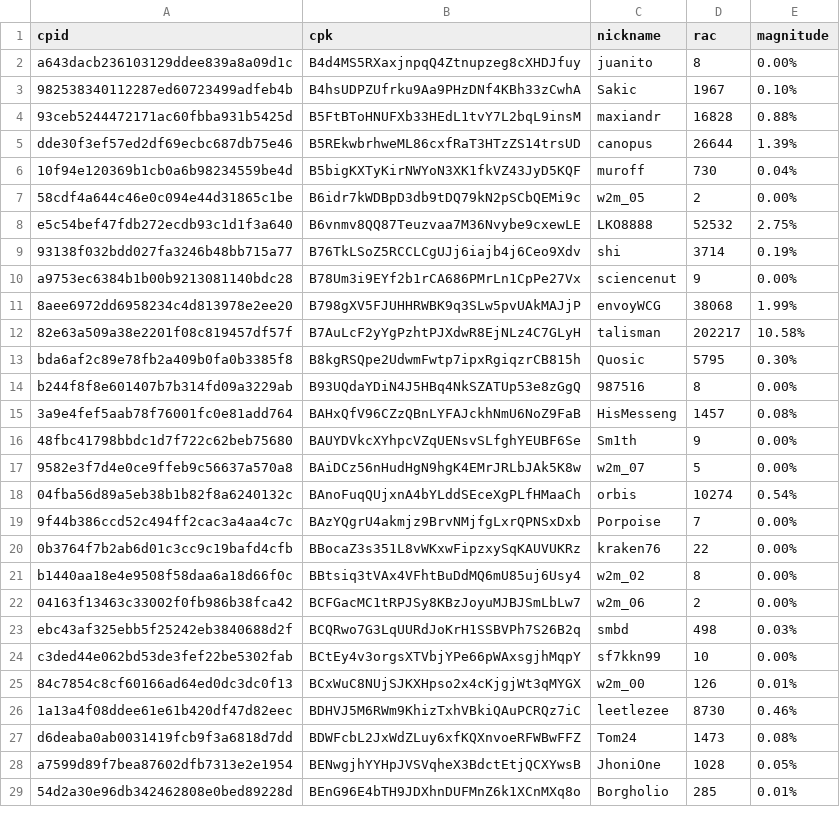
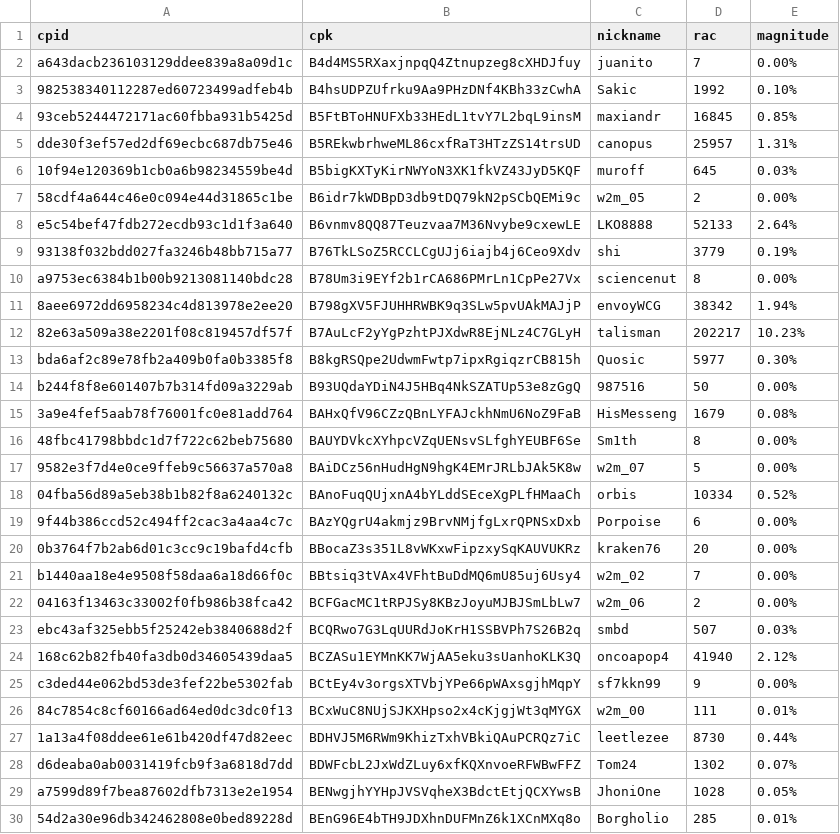
Before and after one commit to biblepay-community/bbp_stats, a CSV file: wcg-leaderboard.csv, drawn as a sheet; only a part is shown; the diff covers the shown part only.

```diff
--- a/wcg-leaderboard.csv
+++ b/wcg-leaderboard.csv
@@ -1,28 +1,29 @@
 cpid,cpk,nickname,rac,magnitude
-a643dacb236103129ddee839a8a09d1c,B4d4MS5RXaxjnpqQ4Ztnupzeg8cXHDJfuy,juanito,8,0.00%
-982538340112287ed60723499adfeb4b,B4hsUDPZUfrku9Aa9PHzDNf4KBh33zCwhA,Sakic,1967,0.10%
-93ceb5244472171ac60fbba931b5425d,B5FtBToHNUFXb33HEdL1tvY7L2bqL9insM,maxiandr,16828,0.88%
-dde30f3ef57ed2df69ecbc687db75e46,B5REkwbrhweML86cxfRaT3HTzZS14trsUD,canopus,26644,1.39%
-10f94e120369b1cb0a6b98234559be4d,B5bigKXTyKirNWYoN3XK1fkVZ43JyD5KQF,muroff,730,0.04%
+a643dacb236103129ddee839a8a09d1c,B4d4MS5RXaxjnpqQ4Ztnupzeg8cXHDJfuy,juanito,7,0.00%
+982538340112287ed60723499adfeb4b,B4hsUDPZUfrku9Aa9PHzDNf4KBh33zCwhA,Sakic,1992,0.10%
+93ceb5244472171ac60fbba931b5425d,B5FtBToHNUFXb33HEdL1tvY7L2bqL9insM,maxiandr,16845,0.85%
+dde30f3ef57ed2df69ecbc687db75e46,B5REkwbrhweML86cxfRaT3HTzZS14trsUD,canopus,25957,1.31%
+10f94e120369b1cb0a6b98234559be4d,B5bigKXTyKirNWYoN3XK1fkVZ43JyD5KQF,muroff,645,0.03%
 58cdf4a644c46e0c094e44d31865c1be,B6idr7kWDBpD3db9tDQ79kN2pSCbQEMi9c,w2m_05,2,0.00%
-e5c54bef47fdb272ecdb93c1d1f3a640,B6vnmv8QQ87Teuzvaa7M36Nvybe9cxewLE,LKO8888,52532,2.75%
-93138f032bdd027fa3246b48bb715a77,B76TkLSoZ5RCCLCgUJj6iajb4j6Ceo9Xdv,shi,3714,0.19%
-a9753ec6384b1b00b9213081140bdc28,B78Um3i9EYf2b1rCA686PMrLn1CpPe27Vx,sciencenut,9,0.00%
-8aee6972dd6958234c4d813978e2ee20,B798gXV5FJUHHRWBK9q3SLw5pvUAkMAJjP,envoyWCG,38068,1.99%
-82e63a509a38e2201f08c819457df57f,B7AuLcF2yYgPzhtPJXdwR8EjNLz4C7GLyH,talisman,202217,10.58%
-bda6af2c89e78fb2a409b0fa0b3385f8,B8kgRSQpe2UdwmFwtp7ipxRgiqzrCB815h,Quosic,5795,0.30%
-b244f8f8e601407b7b314fd09a3229ab,B93UQdaYDiN4J5HBq4NkSZATUp53e8zGgQ,987516,8,0.00%
-3a9e4fef5aab78f76001fc0e81add764,BAHxQfV96CZzQBnLYFAJckhNmU6NoZ9FaB,HisMesseng,1457,0.08%
-48fbc41798bbdc1d7f722c62beb75680,BAUYDVkcXYhpcVZqUENsvSLfghYEUBF6Se,Sm1th,9,0.00%
+e5c54bef47fdb272ecdb93c1d1f3a640,B6vnmv8QQ87Teuzvaa7M36Nvybe9cxewLE,LKO8888,52133,2.64%
+93138f032bdd027fa3246b48bb715a77,B76TkLSoZ5RCCLCgUJj6iajb4j6Ceo9Xdv,shi,3779,0.19%
+a9753ec6384b1b00b9213081140bdc28,B78Um3i9EYf2b1rCA686PMrLn1CpPe27Vx,sciencenut,8,0.00%
+8aee6972dd6958234c4d813978e2ee20,B798gXV5FJUHHRWBK9q3SLw5pvUAkMAJjP,envoyWCG,38342,1.94%
+82e63a509a38e2201f08c819457df57f,B7AuLcF2yYgPzhtPJXdwR8EjNLz4C7GLyH,talisman,202217,10.23%
+bda6af2c89e78fb2a409b0fa0b3385f8,B8kgRSQpe2UdwmFwtp7ipxRgiqzrCB815h,Quosic,5977,0.30%
+b244f8f8e601407b7b314fd09a3229ab,B93UQdaYDiN4J5HBq4NkSZATUp53e8zGgQ,987516,50,0.00%
+3a9e4fef5aab78f76001fc0e81add764,BAHxQfV96CZzQBnLYFAJckhNmU6NoZ9FaB,HisMesseng,1679,0.08%
+48fbc41798bbdc1d7f722c62beb75680,BAUYDVkcXYhpcVZqUENsvSLfghYEUBF6Se,Sm1th,8,0.00%
 9582e3f7d4e0ce9ffeb9c56637a570a8,BAiDCz56nHudHgN9hgK4EMrJRLbJAk5K8w,w2m_07,5,0.00%
-04fba56d89a5eb38b1b82f8a6240132c,BAnoFuqQUjxnA4bYLddSEceXgPLfHMaaCh,orbis,10274,0.54%
-9f44b386ccd52c494ff2cac3a4aa4c7c,BAzYQgrU4akmjz9BrvNMjfgLxrQPNSxDxb,Porpoise,7,0.00%
-0b3764f7b2ab6d01c3cc9c19bafd4cfb,BBocaZ3s351L8vWKxwFipzxySqKAUVUKRz,kraken76,22,0.00%
-b1440aa18e4e9508f58daa6a18d66f0c,BBtsiq3tVAx4VFhtBuDdMQ6mU85uj6Usy4,w2m_02,8,0.00%
+04fba56d89a5eb38b1b82f8a6240132c,BAnoFuqQUjxnA4bYLddSEceXgPLfHMaaCh,orbis,10334,0.52%
+9f44b386ccd52c494ff2cac3a4aa4c7c,BAzYQgrU4akmjz9BrvNMjfgLxrQPNSxDxb,Porpoise,6,0.00%
+0b3764f7b2ab6d01c3cc9c19bafd4cfb,BBocaZ3s351L8vWKxwFipzxySqKAUVUKRz,kraken76,20,0.00%
+b1440aa18e4e9508f58daa6a18d66f0c,BBtsiq3tVAx4VFhtBuDdMQ6mU85uj6Usy4,w2m_02,7,0.00%
 04163f13463c33002f0fb986b38fca42,BCFGacMC1tRPJSy8KBzJoyuMJBJSmLbLw7,w2m_06,2,0.00%
-ebc43af325ebb5f25242eb3840688d2f,BCQRwo7G3LqUURdJoKrH1SSBVPh7S26B2q,smbd,498,0.03%
-c3ded44e062bd53de3fef22be5302fab,BCtEy4v3orgsXTVbjYPe66pWAxsgjhMqpY,sf7kkn99,10,0.00%
-84c7854c8cf60166ad64ed0dc3dc0f13,BCxWuC8NUjSJKXHpso2x4cKjgjWt3qMYGX,w2m_00,126,0.01%
-1a13a4f08ddee61e61b420df47d82eec,BDHVJ5M6RWm9KhizTxhVBkiQAuPCRQz7iC,leetlezee,8730,0.46%
-d6deaba0ab0031419fcb9f3a6818d7dd,BDWFcbL2JxWdZLuy6xfKQXnvoeRFWBwFFZ,Tom24,1473,0.08%
+ebc43af325ebb5f25242eb3840688d2f,BCQRwo7G3LqUURdJoKrH1SSBVPh7S26B2q,smbd,507,0.03%
+168c62b82fb40fa3db0d34605439daa5,BCZASu1EYMnKK7WjAA5eku3sUanhoKLK3Q,oncoapop4,41940,2.12%
+c3ded44e062bd53de3fef22be5302fab,BCtEy4v3orgsXTVbjYPe66pWAxsgjhMqpY,sf7kkn99,9,0.00%
+84c7854c8cf60166ad64ed0dc3dc0f13,BCxWuC8NUjSJKXHpso2x4cKjgjWt3qMYGX,w2m_00,111,0.01%
+1a13a4f08ddee61e61b420df47d82eec,BDHVJ5M6RWm9KhizTxhVBkiQAuPCRQz7iC,leetlezee,8730,0.44%
+d6deaba0ab0031419fcb9f3a6818d7dd,BDWFcbL2JxWdZLuy6xfKQXnvoeRFWBwFFZ,Tom24,1302,0.07%
 a7599d89f7bea87602dfb7313e2e1954,BENwgjhYYHpJVSVqheX3BdctEtjQCXYwsB,JhoniOne,1028,0.05%
```
Also changed, not shown: 40 edited cells elsewhere in this file, dwssummary.csv, reward.csv, 2 other files.
